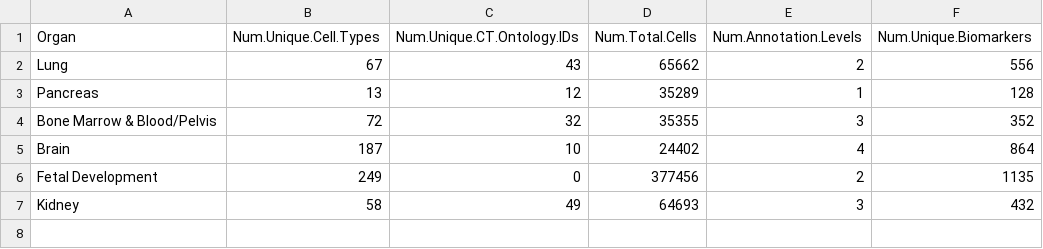
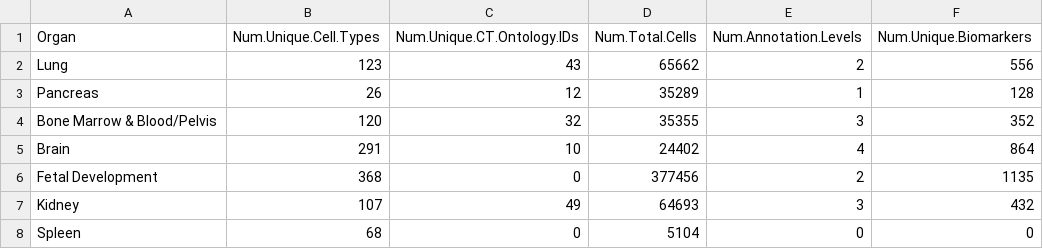
Before and after one commit to hubmapconsortium/asctb-azimuth-data-comparison, a CSV file: data/summary_tables/Azimuth.All_organs.stats.csv, drawn as a sheet.

Commit message:
Updated all R scripts for ingesting 21 ASCTB organ data for v1.1 drafts

```diff
--- a/data/summary_tables/Azimuth.All_organs.stats.csv
+++ b/data/summary_tables/Azimuth.All_organs.stats.csv
@@ -1,7 +1,8 @@
 "Organ","Num.Unique.Cell.Types","Num.Unique.CT.Ontology.IDs","Num.Total.Cells","Num.Annotation.Levels","Num.Unique.Biomarkers"
-"Lung","67","43","65662","2","556"
-"Pancreas","13","12","35289","1","128"
-"Bone Marrow & Blood/Pelvis","72","32","35355","3","352"
-"Brain","187","10","24402","4","864"
-"Fetal Development","249","0","377456","2","1135"
-"Kidney","58","49","64693","3","432"
+"Lung","123","43","65662","2","556"
+"Pancreas","26","12","35289","1","128"
+"Bone Marrow & Blood/Pelvis","120","32","35355","3","352"
+"Brain","291","10","24402","4","864"
+"Fetal Development","368","0","377456","2","1135"
+"Kidney","107","49","64693","3","432"
+"Spleen","68","0","5104","0","0"
```
Also changed, not shown: data/summary_tables/ASCTB.All_organs.stats.csv, 5 other files.
